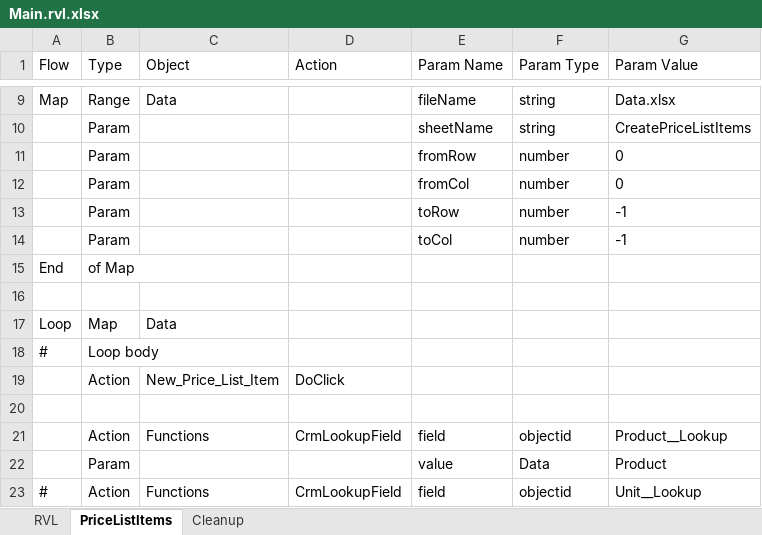
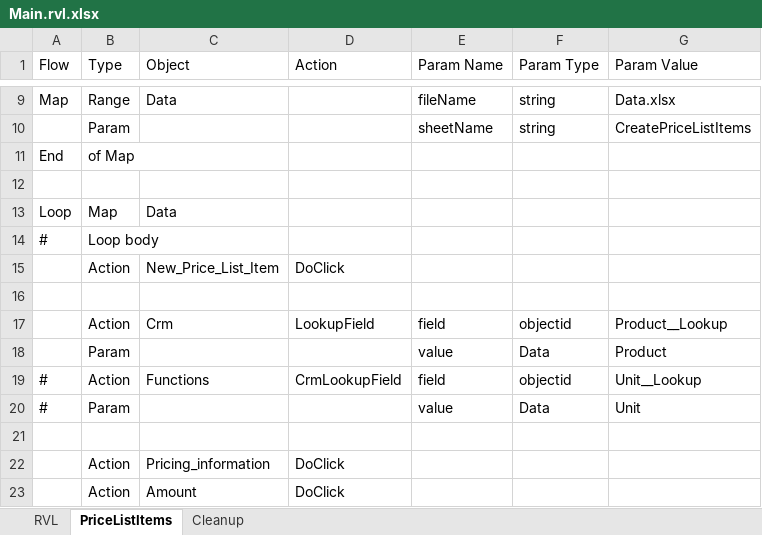
Before and after one commit to CodeMadeEasy01/dynamics365testing, an Excel workbook: TC_CreatePriceList/Main.rvl.xlsx, sheet PriceListItems, drawn as a sheet; only a part is shown, gaps mark what is left out; the shorter side is filled out with more unchanged rows; values as stored, in another font and other column widths than the file's, no borders; removed rows and columns are numbered as before the commit, all else as after; the diff names each change by its address in the sheet, - before the commit and + after, or states it on an @@ line.

Commit message:
1. Use of Global Object 2. Password encryption 3. Update Range maps (removed optional params)

```diff
--- a/TC_CreatePriceList/Main.rvl.xlsx (sheet PriceListItems)
+++ b/TC_CreatePriceList/Main.rvl.xlsx (sheet PriceListItems)
-row 11:  | Param |  |  | fromRow | number | 0
-row 12:  | Param |  |  | fromCol | number | 0
-row 13:  | Param |  |  | toRow | number | -1
-row 14:  | Param |  |  | toCol | number | -1
-C17 (Object): Functions
+C17 (Object): Crm
-D17 (Action): CrmLookupField
+D17 (Action): LookupField
```
Also changed, not shown: sheet RVL, sheet Cleanup, TC_CreateNewLead/Main.rvl.xlsx, TC_OpportunityWorkflow/Main.rvl.xlsx, 2 other files.
